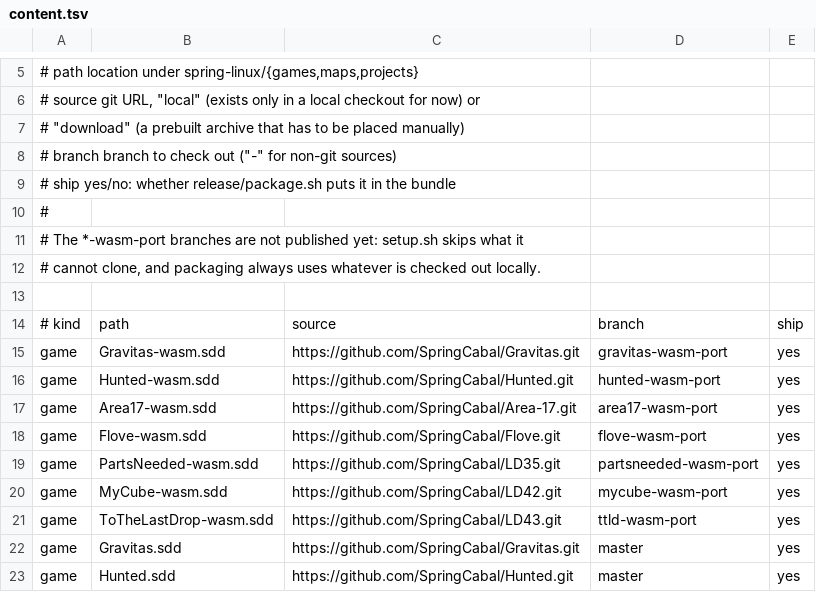
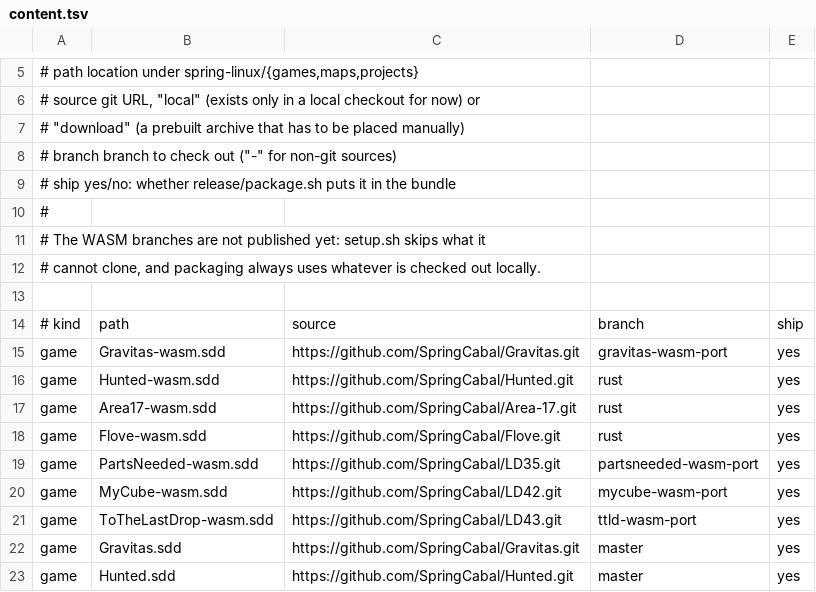
Before and after one commit to gajop/springcabal-dev, a TSV file: content.tsv, drawn as a sheet; only a part is shown, gaps mark what is left out.

Commit message:
Integrate reviewed WASM structure and public dependencies

```diff
--- a/content.tsv
+++ b/content.tsv
@@ -10,3 +10,3 @@
 #
-# The *-wasm-port branches are not published yet: setup.sh skips what it
+# The WASM branches are not published yet: setup.sh skips what it
 # cannot clone, and packaging always uses whatever is checked out locally.
@@ -15,5 +15,5 @@
 game	Gravitas-wasm.sdd	https://github.com/SpringCabal/Gravitas.git	gravitas-wasm-port	yes
-game	Hunted-wasm.sdd	https://github.com/SpringCabal/Hunted.git	hunted-wasm-port	yes
-game	Area17-wasm.sdd	https://github.com/SpringCabal/Area-17.git	area17-wasm-port	yes
-game	Flove-wasm.sdd	https://github.com/SpringCabal/Flove.git	flove-wasm-port	yes
+game	Hunted-wasm.sdd	https://github.com/SpringCabal/Hunted.git	rust	yes
+game	Area17-wasm.sdd	https://github.com/SpringCabal/Area-17.git	rust	yes
+game	Flove-wasm.sdd	https://github.com/SpringCabal/Flove.git	rust	yes
 game	PartsNeeded-wasm.sdd	https://github.com/SpringCabal/LD35.git	partsneeded-wasm-port	yes
```
Also changed, not shown: 17 other files.
